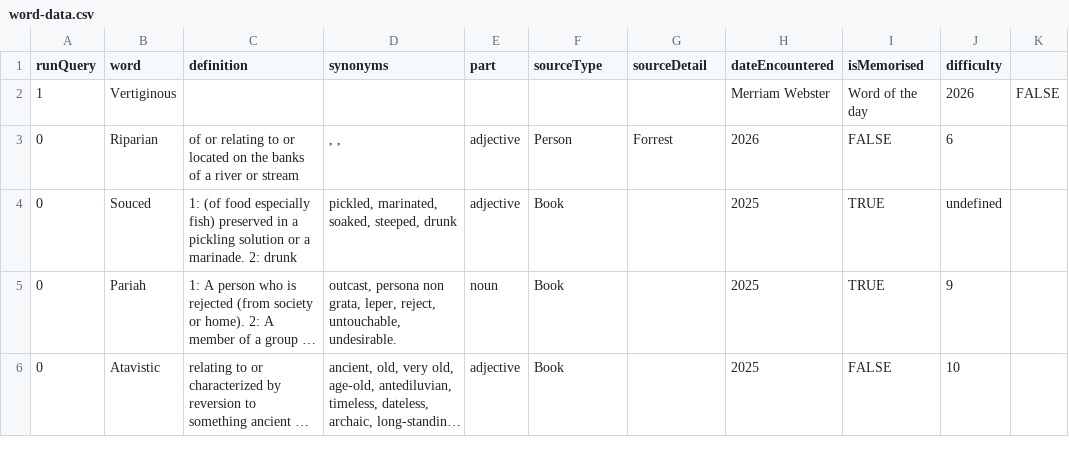
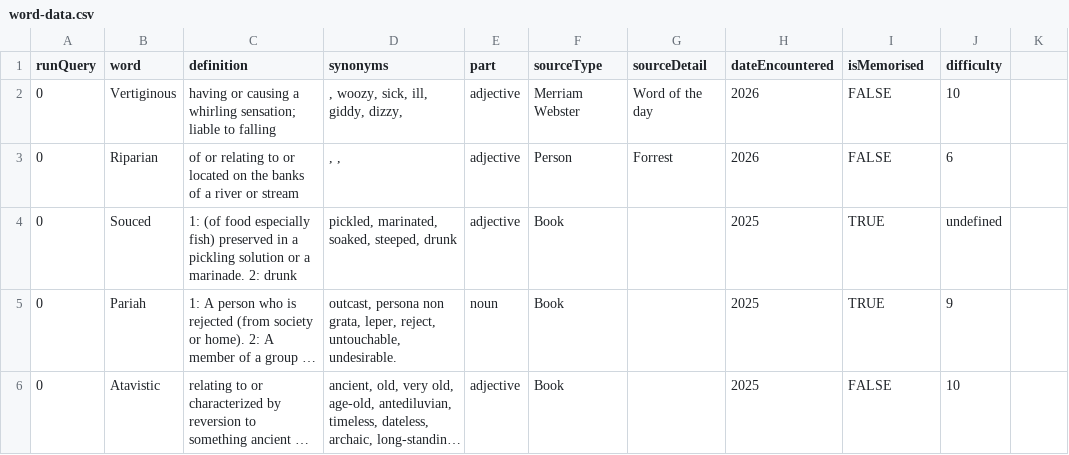
Before and after one commit to Blekksprut/Blekksprut.github.io, a CSV file: data/word-data.csv, drawn as a sheet; only a part is shown; long unchanged cells end in ….

```diff
--- a/data/word-data.csv
+++ b/data/word-data.csv
@@ -1,3 +1,3 @@
 runQuery,word,definition,synonyms,part,sourceType,sourceDetail,dateEncountered,isMemorised,difficulty
-1,Vertiginous,,,,,,Merriam Webster,Word of the day,2026,FALSE,
+0,Vertiginous,"having or causing a whirling sensation; liable to falling",", woozy, sick, ill, giddy, dizzy, ","adjective",Merriam Webster,Word of the day,2026,FALSE,10
 0,Riparian,"of or relating to or located on the banks of a river or stream",", , ","adjective",Person,Forrest,2026,FALSE,6
```
Also changed, not shown: 3 other files.
